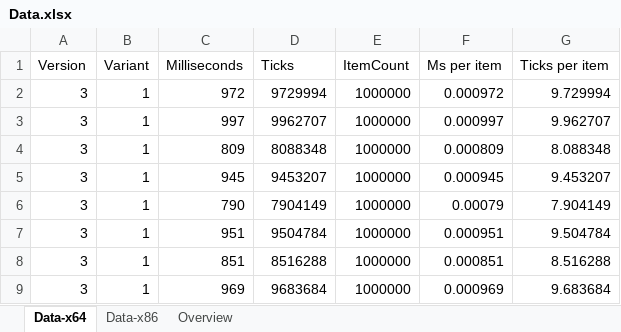
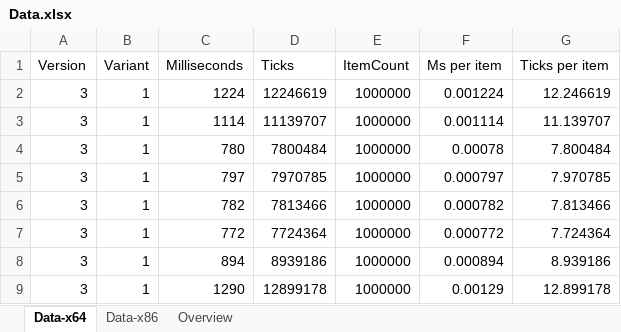
Before and after one commit to DaanV2/DaanV2.UUID.Net, an Excel workbook: Documentation/Data/Data.xlsx, sheet Data-x64, drawn as a sheet; only a part is shown; values as stored, in another font and other column widths than the file's, no borders; table styles not drawn; the diff covers the shown part only; the diff names each change by its address in the sheet, - before the commit and + after, or states it on an @@ line.

```diff
--- a/Documentation/Data/Data.xlsx (sheet Data-x64)
+++ b/Documentation/Data/Data.xlsx (sheet Data-x64)
-C2 (Milliseconds): 972
+C2 (Milliseconds): 1224
-D2 (Ticks): 9729994
+D2 (Ticks): 12246619
-F2 (Ms per item): 0.000972
+F2 (Ms per item): 0.001224
-G2 (Ticks per item): 9.729994
+G2 (Ticks per item): 12.246619
-C3 (Milliseconds): 997
+C3 (Milliseconds): 1114
-D3 (Ticks): 9962707
+D3 (Ticks): 11139707
-F3 (Ms per item): 0.000997
+F3 (Ms per item): 0.001114
-G3 (Ticks per item): 9.962707
+G3 (Ticks per item): 11.139707
-C4 (Milliseconds): 809
+C4 (Milliseconds): 780
-D4 (Ticks): 8088348
+D4 (Ticks): 7800484
-F4 (Ms per item): 0.000809
+F4 (Ms per item): 0.00078
-G4 (Ticks per item): 8.088348
+G4 (Ticks per item): 7.800484
-C5 (Milliseconds): 945
+C5 (Milliseconds): 797
-D5 (Ticks): 9453207
+D5 (Ticks): 7970785
-F5 (Ms per item): 0.000945
+F5 (Ms per item): 0.000797
-G5 (Ticks per item): 9.453207
+G5 (Ticks per item): 7.970785
-C6 (Milliseconds): 790
+C6 (Milliseconds): 782
-D6 (Ticks): 7904149
+D6 (Ticks): 7813466
-F6 (Ms per item): 0.00079
+F6 (Ms per item): 0.000782
-G6 (Ticks per item): 7.904149
+G6 (Ticks per item): 7.813466
-C7 (Milliseconds): 951
+C7 (Milliseconds): 772
-D7 (Ticks): 9504784
+D7 (Ticks): 7724364
-F7 (Ms per item): 0.000951
+F7 (Ms per item): 0.000772
-G7 (Ticks per item): 9.504784
+G7 (Ticks per item): 7.724364
-C8 (Milliseconds): 851
+C8 (Milliseconds): 894
-D8 (Ticks): 8516288
+D8 (Ticks): 8939186
-F8 (Ms per item): 0.000851
+F8 (Ms per item): 0.000894
-G8 (Ticks per item): 8.516288
+G8 (Ticks per item): 8.939186
-C9 (Milliseconds): 969
+C9 (Milliseconds): 1290
-D9 (Ticks): 9683684
+D9 (Ticks): 12899178
-F9 (Ms per item): 0.000969
+F9 (Ms per item): 0.00129
-G9 (Ticks per item): 9.683684
+G9 (Ticks per item): 12.899178
```
Also changed, not shown: 1568 edited cells elsewhere in this sheet, sheet Overview, sheet Data-x86, charts or pictures, 22 other files.
